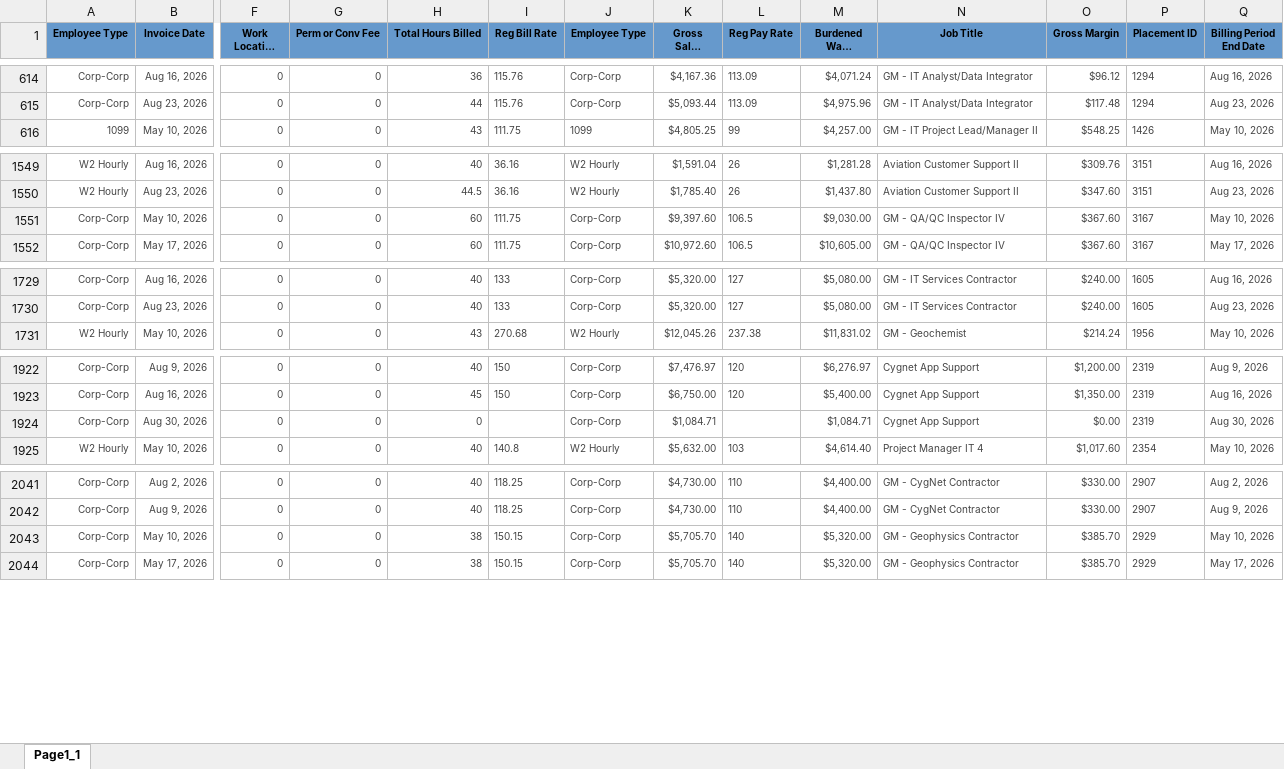
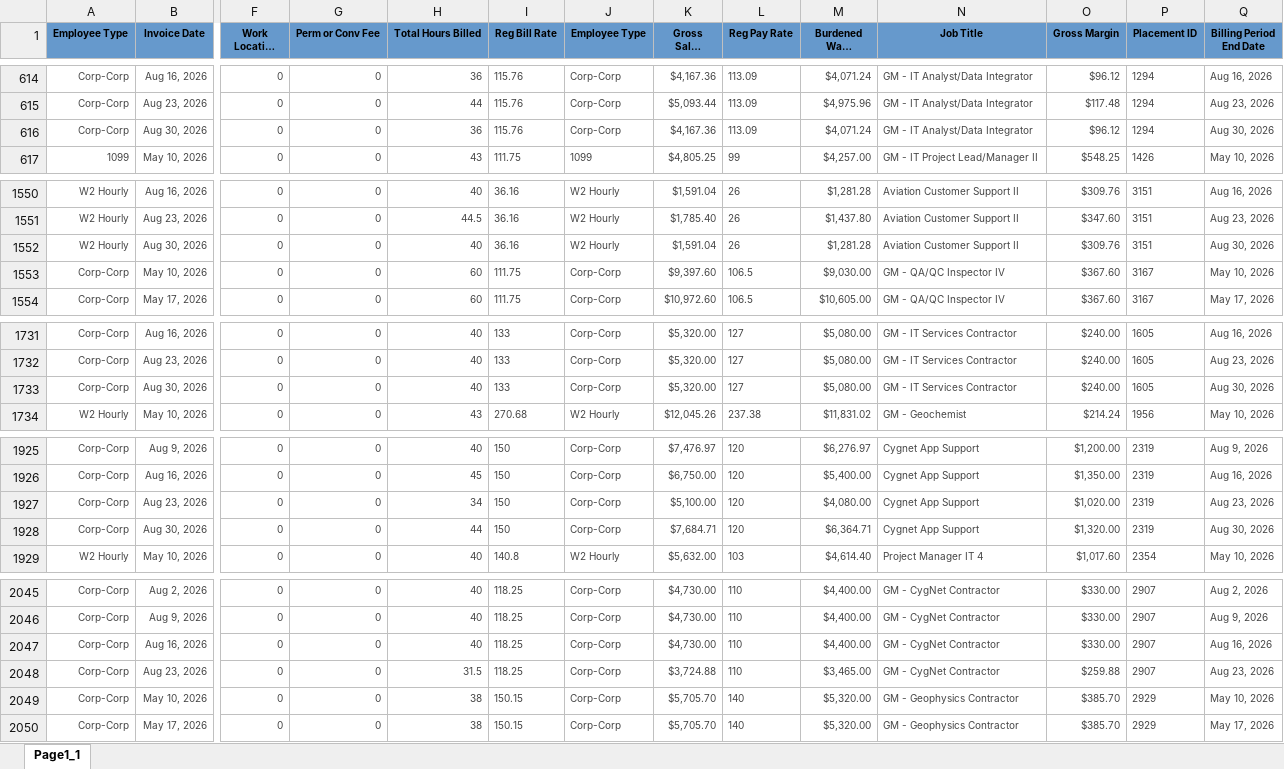
Before and after one commit to Pwilson37OTS/oaktree-invoice-reconciler, an Excel workbook: data/billable_charges.xlsx, sheet Page1_1, drawn as a sheet; only a part is shown, gaps mark what is left out; long unchanged cells end in …; values as stored, in another font and other column widths than the file's, no borders; addresses are those after the commit; rows hold the shown columns only; the diff covers the shown part only; the diff names each change by its address in the sheet, - before the commit and + after, or states it on an @@ line.

```diff
--- a/data/billable_charges.xlsx (sheet Page1_1)
+++ b/data/billable_charges.xlsx (sheet Page1_1)
+row 616: Corp-Corp | Aug 30, 2026 | 0 | 0 | 36 | 115.76 | Corp-Corp | $4,167.36 | 113.09 | $4,071.24 | GM - IT Analyst/Data Integrator | $96.12 | 1294 | Aug 30, 2026
+row 1552: W2 Hourly | Aug 30, 2026 | 0 | 0 | 40 | 36.16 | W2 Hourly | $1,591.04 | 26 | $1,281.28 | Aviation Customer Support II | $309.76 | 3151 | Aug 30, 2026
+row 1733: Corp-Corp | Aug 30, 2026 | 0 | 0 | 40 | 133 | Corp-Corp | $5,320.00 | 127 | $5,080.00 | GM - IT Services Contractor | $240.00 | 1605 | Aug 30, 2026
+row 1927: Corp-Corp | Aug 23, 2026 | 0 | 0 | 34 | 150 | Corp-Corp | $5,100.00 | 120 | $4,080.00 | Cygnet App Support | $1,020.00 | 2319 | Aug 23, 2026
-H1928 (Total Hours Billed): 0
+H1928 (Total Hours Billed): 44
-I1928 (Reg Bill Rate): (empty)
+I1928 (Reg Bill Rate): 150
-K1928 (Gross Sales Amount): $1,084.71
+K1928 (Gross Sales Amount): $7,684.71
-L1928 (Reg Pay Rate): (empty)
+L1928 (Reg Pay Rate): 120
-M1928 (Burdened Wage Amount): $1,084.71
+M1928 (Burdened Wage Amount): $6,364.71
-O1928 (Gross Margin): $0.00
+O1928 (Gross Margin): $1,320.00
+row 2047: Corp-Corp | Aug 16, 2026 | 0 | 0 | 40 | 118.25 | Corp-Corp | $4,730.00 | 110 | $4,400.00 | GM - CygNet Contractor | $330.00 | 2907 | Aug 16, 2026
+row 2048: Corp-Corp | Aug 23, 2026 | 0 | 0 | 31.5 | 118.25 | Corp-Corp | $3,724.88 | 110 | $3,465.00 | GM - CygNet Contractor | $259.88 | 2907 | Aug 23, 2026
```
Also changed, not shown: 7 added rows and 4 edited cells elsewhere in this sheet, data/audit_rev_ots.xlsx, data/billable_charges_CTS.xlsx.
